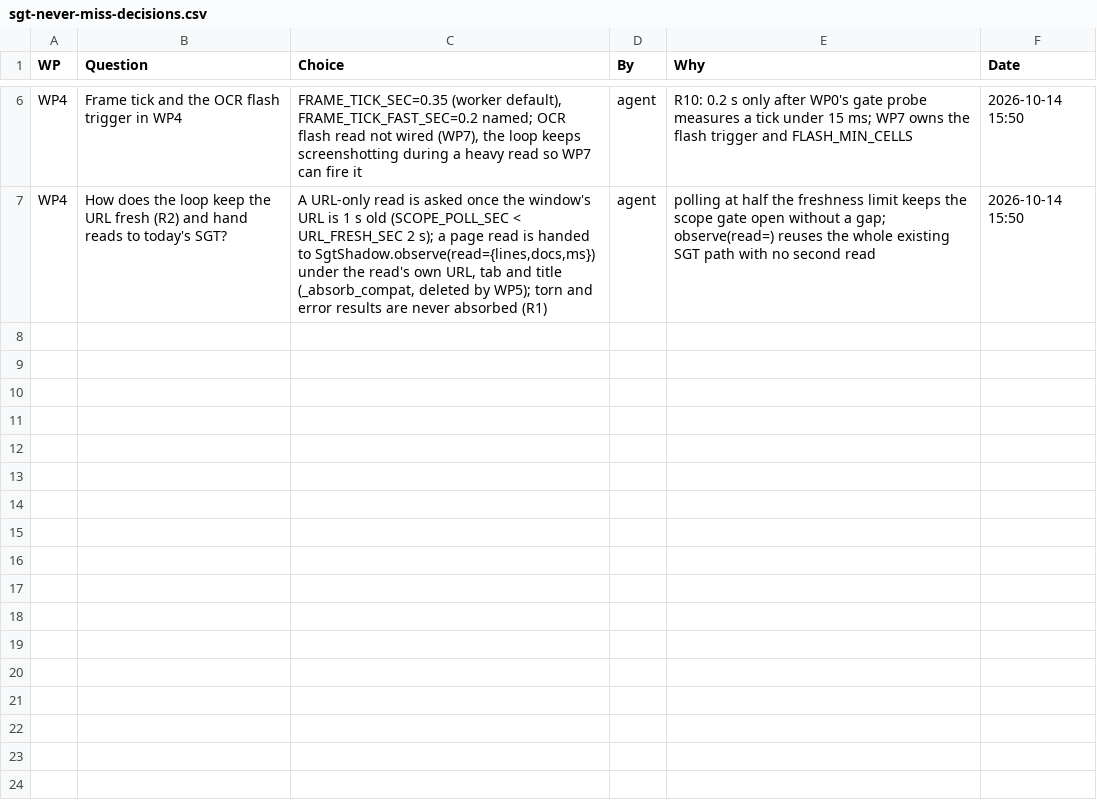
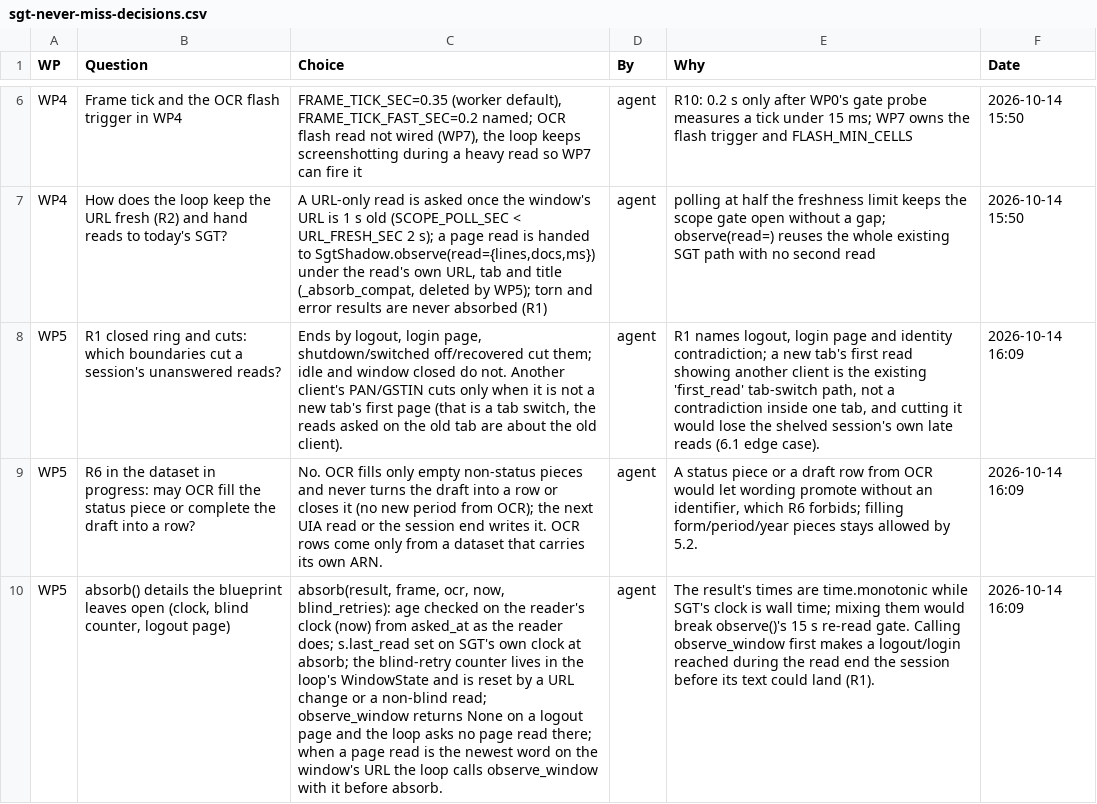
Before and after one commit to NexCardel/Project_Sera, a CSV file: docs/sgt_never_miss/sgt-never-miss-decisions.csv, drawn as a sheet; only a part is shown, gaps mark what is left out; the diff names each change by its address in the sheet, - before the commit and + after, or states it on an @@ line.

```diff
--- a/docs/sgt_never_miss/sgt-never-miss-decisions.csv
+++ b/docs/sgt_never_miss/sgt-never-miss-decisions.csv
+row 8: WP5 | R1 closed ring and cuts: which boundaries cut a session's unanswered reads? | Ends by logout, login page, shutdown/switched off/recovered cut them; idle and window closed do not. Another client's PAN/GSTIN cuts only when it is not a new tab's first page (that is a tab switch, the reads asked on the old tab are about the old client). | agent | R1 names logout, login page and identity contradiction; a new tab's first read showing another client is the existing 'first_read' tab-switch path, not a contradiction inside one tab, and cutting it would lose the shelved session's own late reads (6.1 edge case). | 2026-10-14 16:09
+row 9: WP5 | R6 in the dataset in progress: may OCR fill the status piece or complete the draft into a row? | No. OCR fills only empty non-status pieces and never turns the draft into a row or closes it (no new period from OCR); the next UIA read or the session end writes it. OCR rows come only from a dataset that carries its own ARN. | agent | A status piece or a draft row from OCR would let wording promote without an identifier, which R6 forbids; filling form/period/year pieces stays allowed by 5.2. | 2026-10-14 16:09
+row 10: WP5 | absorb() details the blueprint leaves open (clock, blind counter, logout page) | absorb(result, frame, ocr, now, blind_retries): age checked on the reader's clock (now) from asked_at as the reader does; s.last_read set on SGT's own clock at absorb; the blind-retry counter lives in the loop's WindowState and is reset by a URL change or a non-blind read; observe_window returns None on a logout page and the loop asks no page read there; when a page read is the newest word on the window's URL the loop calls observe_window with it before absorb. | agent | The result's times are time.monotonic while SGT's clock is wall time; mixing them would break observe()'s 15 s re-read gate. Calling observe_window first makes a logout/login reached during the read end the session before its text could land (R1). | 2026-10-14 16:09
```
Also changed, not shown: docs/sgt_never_miss/sgt-never-miss-checks.csv, docs/sgt_never_miss/sgt-never-miss-runs.csv, 2 other files.
